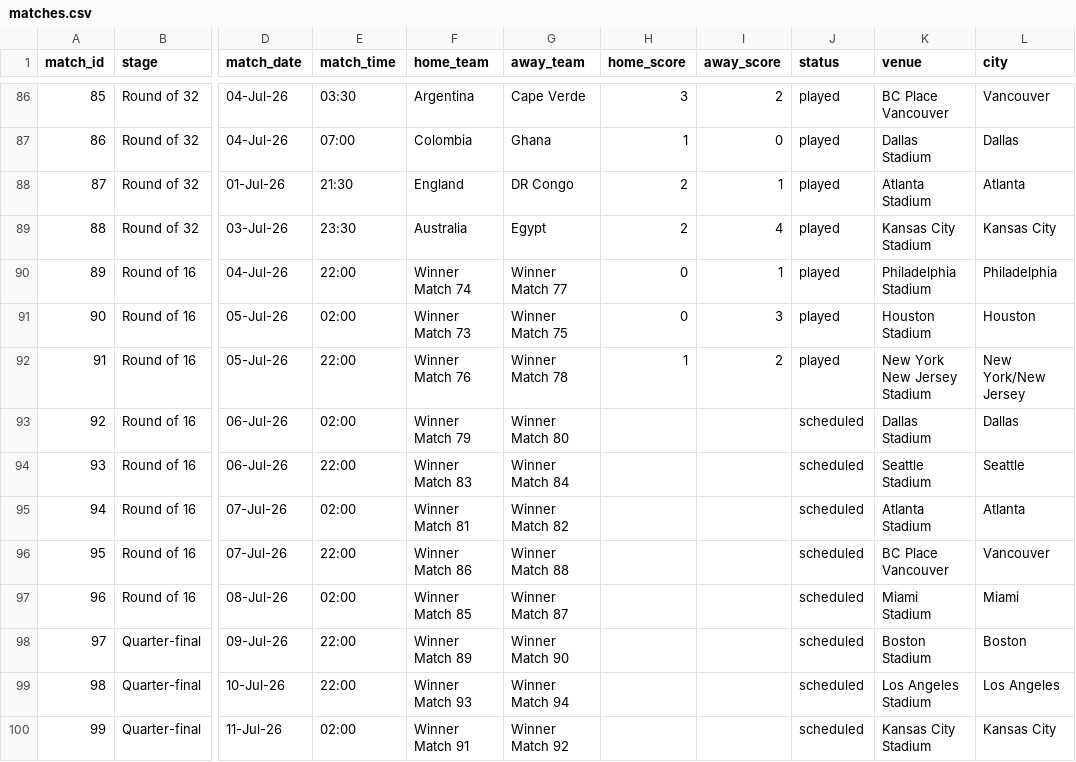
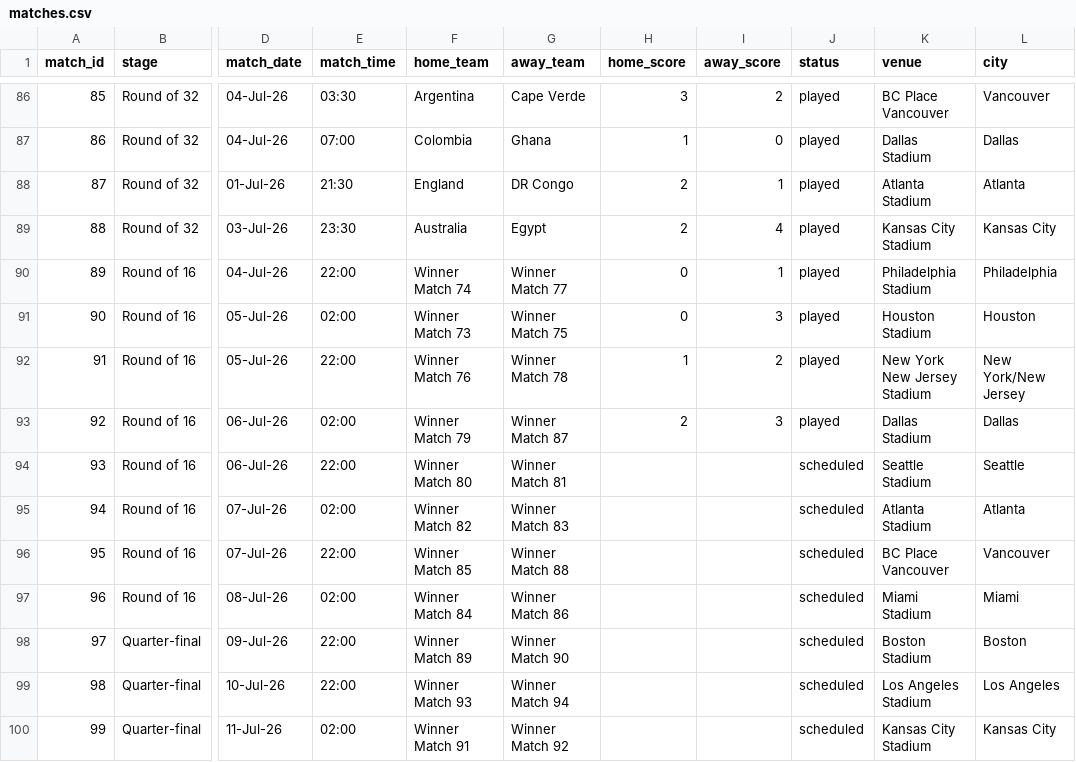
Before and after one commit to bilgihazirlik15-maker/bilgihazirlik15-maker-world-cup-dashboard, a CSV file: matches.csv, drawn as a sheet; only a part is shown, gaps mark what is left out; the diff names each change by its address in the sheet, - before the commit and + after, or states it on an @@ line.

Commit message:
Correct round of 16 fixtures and results

```diff
--- a/matches.csv
+++ b/matches.csv
-G93 (away_team): Winner Match 80
+G93 (away_team): Winner Match 87
-H93 (home_score): (empty)
+H93 (home_score): 2
-I93 (away_score): (empty)
+I93 (away_score): 3
-J93 (status): scheduled
+J93 (status): played
-F94 (home_team): Winner Match 83
+F94 (home_team): Winner Match 80
-G94 (away_team): Winner Match 84
+G94 (away_team): Winner Match 81
-F95 (home_team): Winner Match 81
+F95 (home_team): Winner Match 82
-G95 (away_team): Winner Match 82
+G95 (away_team): Winner Match 83
-F96 (home_team): Winner Match 86
+F96 (home_team): Winner Match 85
-F97 (home_team): Winner Match 85
+F97 (home_team): Winner Match 84
-G97 (away_team): Winner Match 87
+G97 (away_team): Winner Match 86
```
